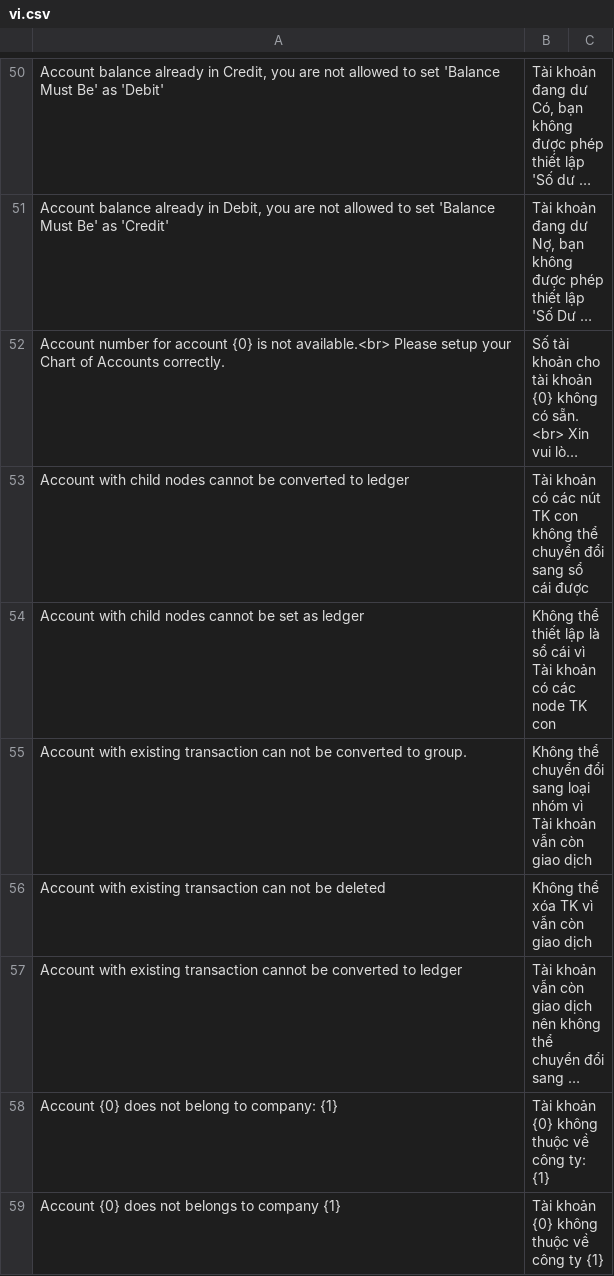
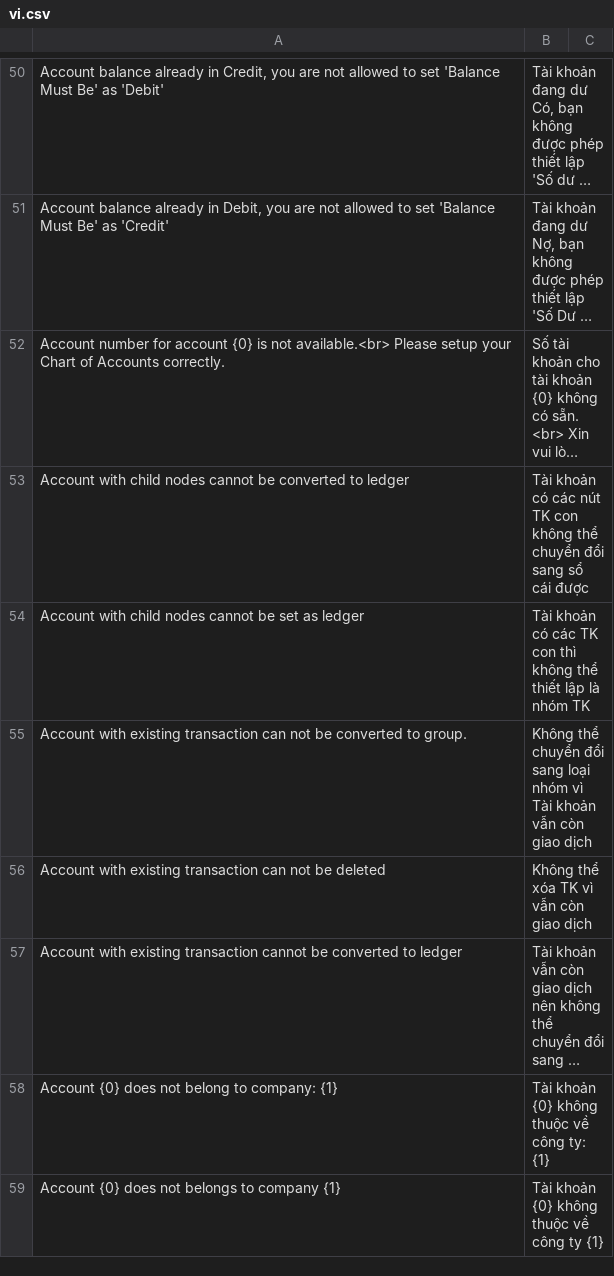
Before and after one commit to datntdev0/frappe-erpnext, a CSV file: erpnext/translations/vi.csv, drawn as a sheet; only a part is shown, gaps mark what is left out; long unchanged cells end in …; the diff names each change by its address in the sheet, - before the commit and + after, or states it on an @@ line.

```diff
--- a/erpnext/translations/vi.csv
+++ b/erpnext/translations/vi.csv
-B54: Không thể thiết lập là sổ cái vì Tài khoản có các node TK con
+B54: Tài khoản có các TK con thì không thể thiết lập là nhóm TK
```
Also changed, not shown: 3 other files.
